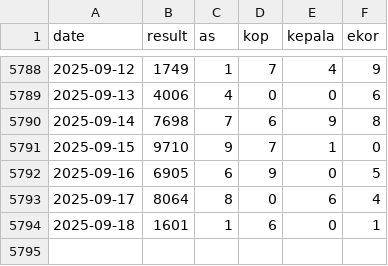
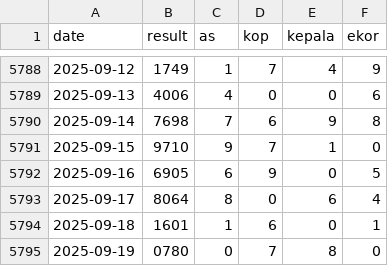
Before and after one commit to widaditulus/4D, a CSV file: sydney_data.csv, drawn as a sheet; only a part is shown, gaps mark what is left out.

Commit message:
Update sydney_data.csv

```diff
--- a/sydney_data.csv
+++ b/sydney_data.csv
@@ -5794 +5794,2 @@ date,result,as,kop,kepala,ekor
 2025-09-18,1601,1,6,0,1
+2025-09-19,0780,0,7,8,0
```
